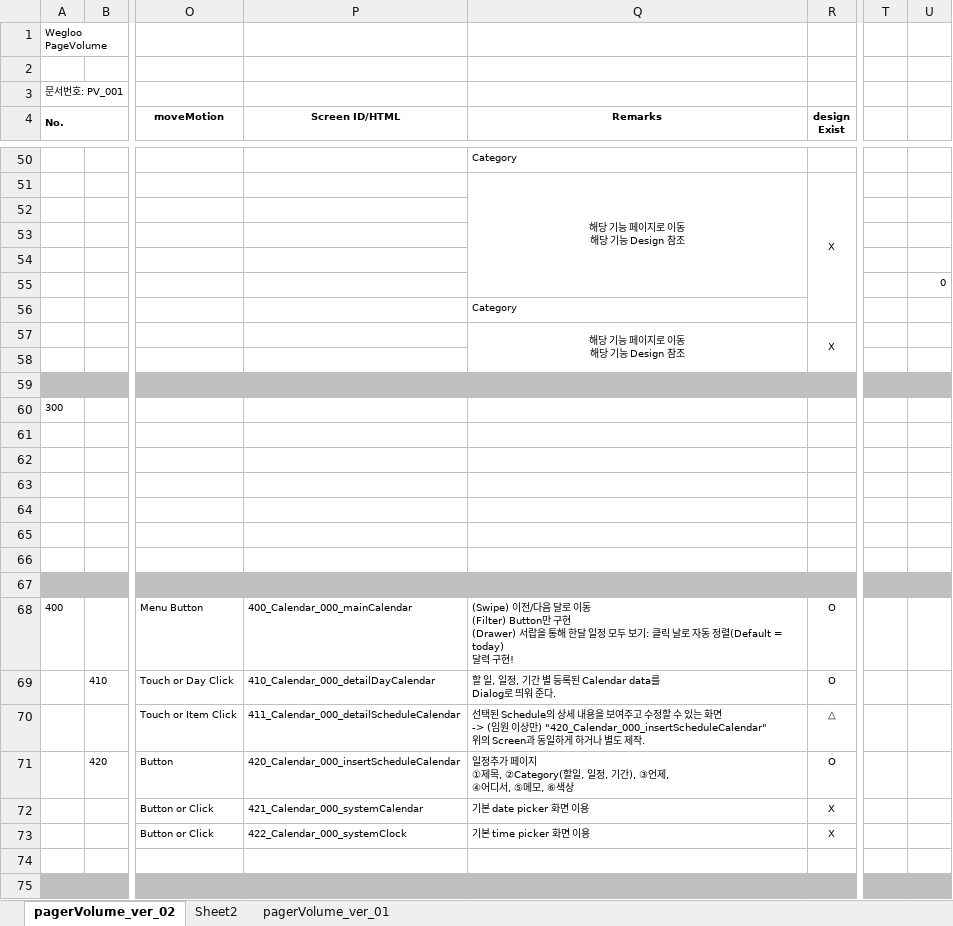
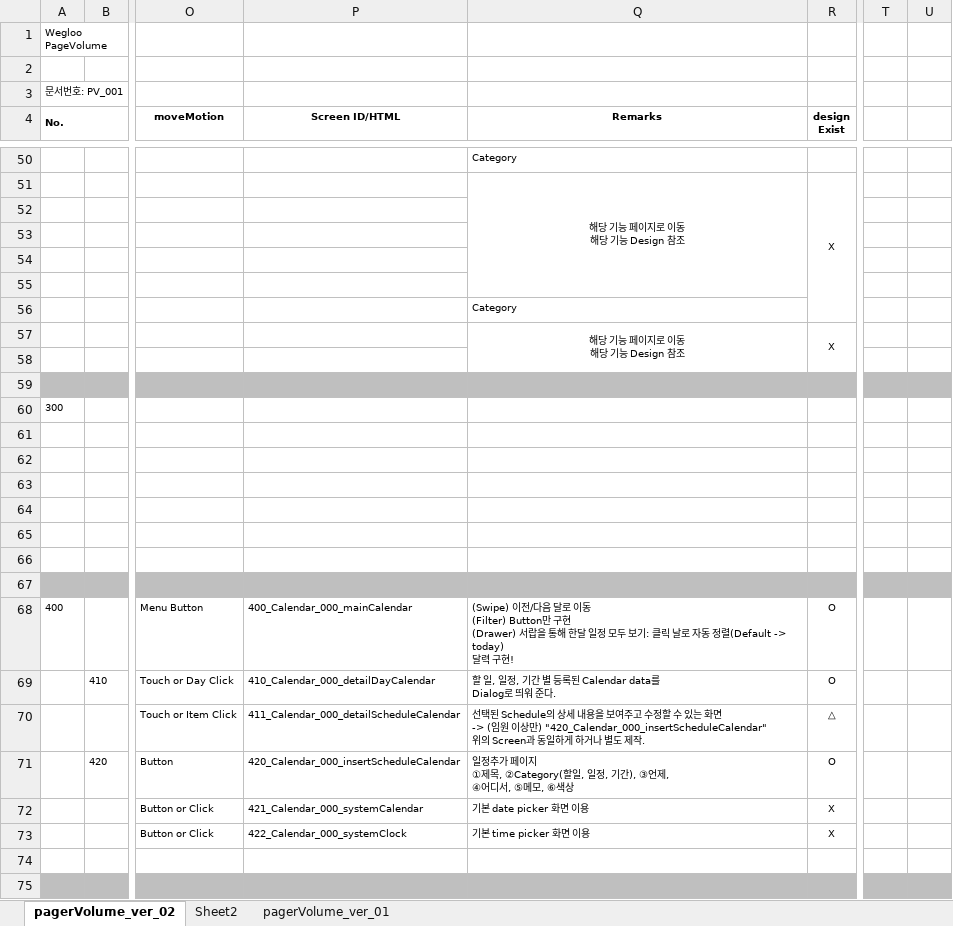
Before and after one commit to ehwlfk2/Target_club, an Excel workbook: 06_pagevolume/Wegloo_pageVolume.xlsx, sheet pagerVolume_ver_02, drawn as a sheet; only a part is shown, gaps mark what is left out; values as stored, in another font and other column widths than the file's, no borders; ↵ is a line break in a cell; the diff names each change by its address in the sheet, - before the commit and + after, or states it on an @@ line.

Commit message:
11월 08일 회의록 업데이트 ver 02

```diff
--- a/06_pagevolume/Wegloo_pageVolume.xlsx (sheet pagerVolume_ver_02)
+++ b/06_pagevolume/Wegloo_pageVolume.xlsx (sheet pagerVolume_ver_02)
-U55: 0
+U55: (empty)
-Q68 (Remarks): …정렬(Default = today) ↵ 달력…
+Q68 (Remarks): …정렬(Default -> today) ↵ 달력…
```
Also changed, not shown: sheet pagerVolume_ver_01.
